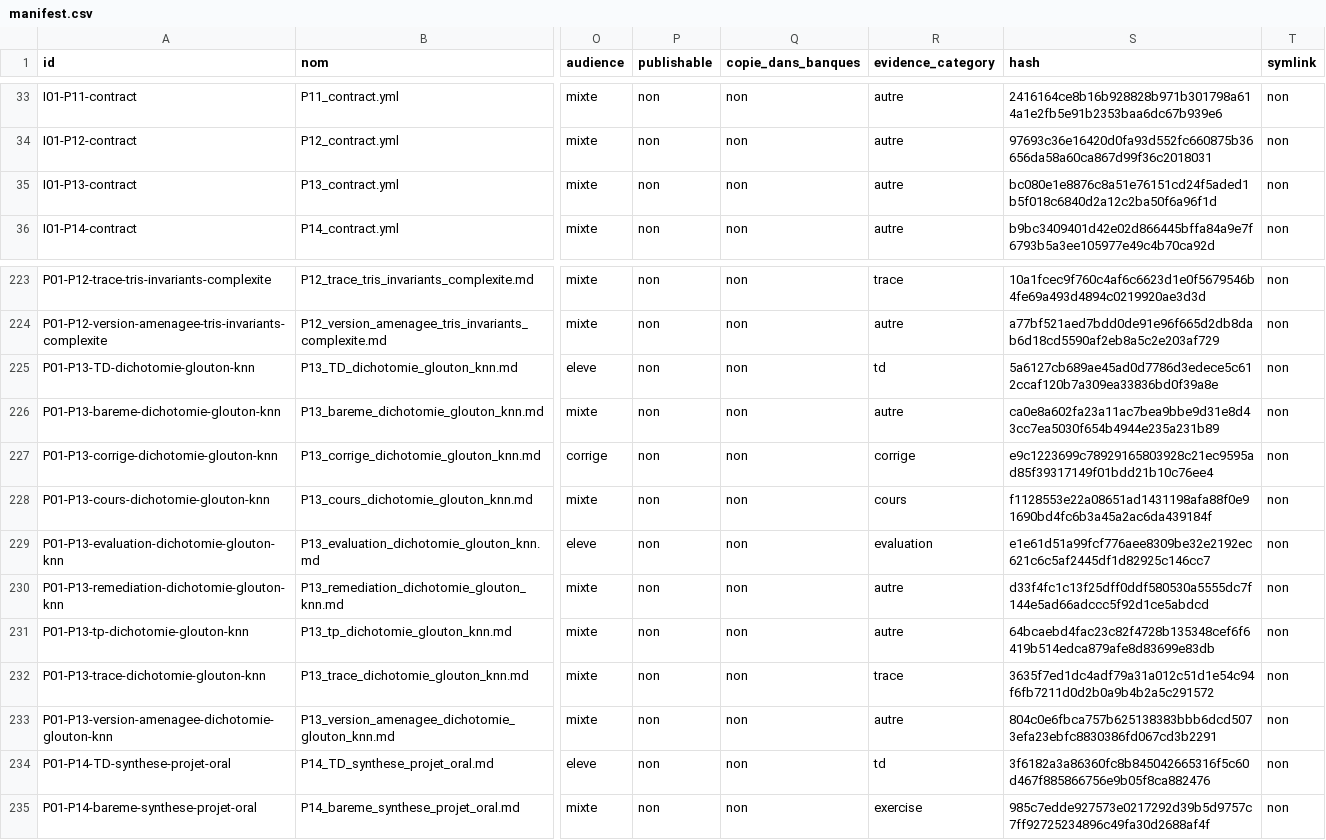
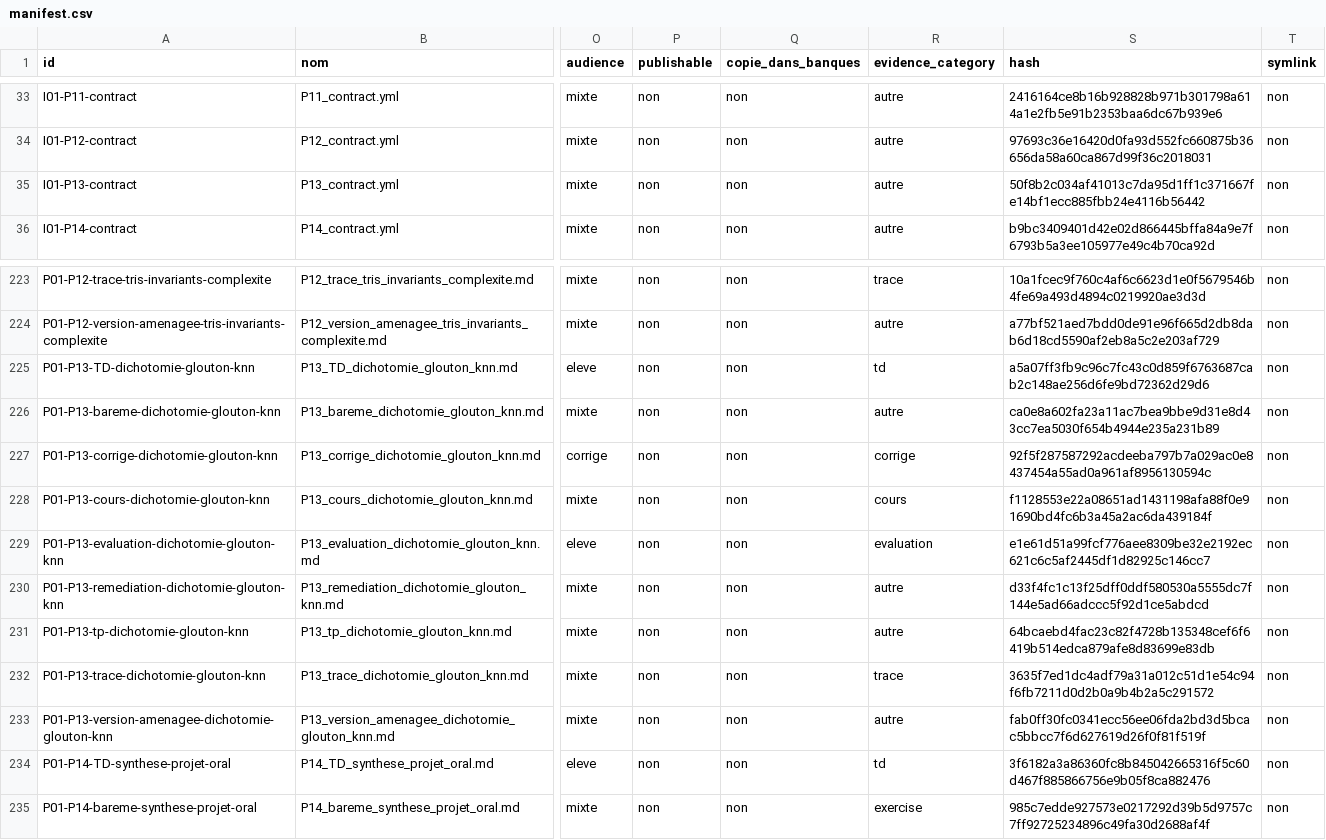
Before and after one commit to cyranoaladin/NSI, a CSV file: manifest.csv, drawn as a sheet; only a part is shown, gaps mark what is left out; the diff names each change by its address in the sheet, - before the commit and + after, or states it on an @@ line.

```diff
--- a/manifest.csv
+++ b/manifest.csv
-S35 (hash): bc080e1e8876c8a51e76151cd24f5aded1b5f018c6840d2a12c2ba50f6a96f1d
+S35 (hash): 50f8b2c034af41013c7da95d1ff1c371667fe14bf1ecc885fbb24e4116b56442
-S225 (hash): 5a6127cb689ae45ad0d7786d3edece5c612ccaf120b7a309ea33836bd0f39a8e
+S225 (hash): a5a07ff3fb9c96c7fc43c0d859f6763687cab2c148ae256d6fe9bd72362d29d6
-S227 (hash): e9c1223699c78929165803928c21ec9595ad85f39317149f01bdd21b10c76ee4
+S227 (hash): 92f5f287587292acdeeba797b7a029ac0e8437454a55ad0a961af8956130594c
-S233 (hash): 804c0e6fbca757b625138383bbb6dcd5073efa23ebfc8830386fd067cd3b2291
+S233 (hash): fab0ff30fc0341ecc56ee06fda2bd3d5bcac5bbcc7f6d627619d26f0f81f519f
```
Also changed, not shown: manifest_tooling.csv, 7 other files.
